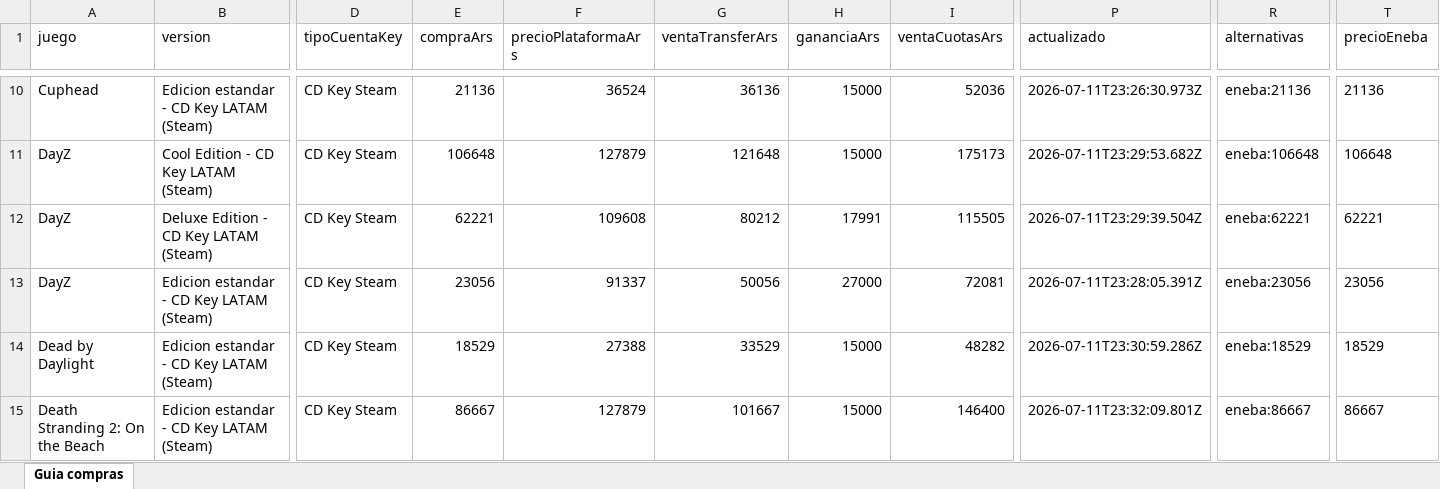
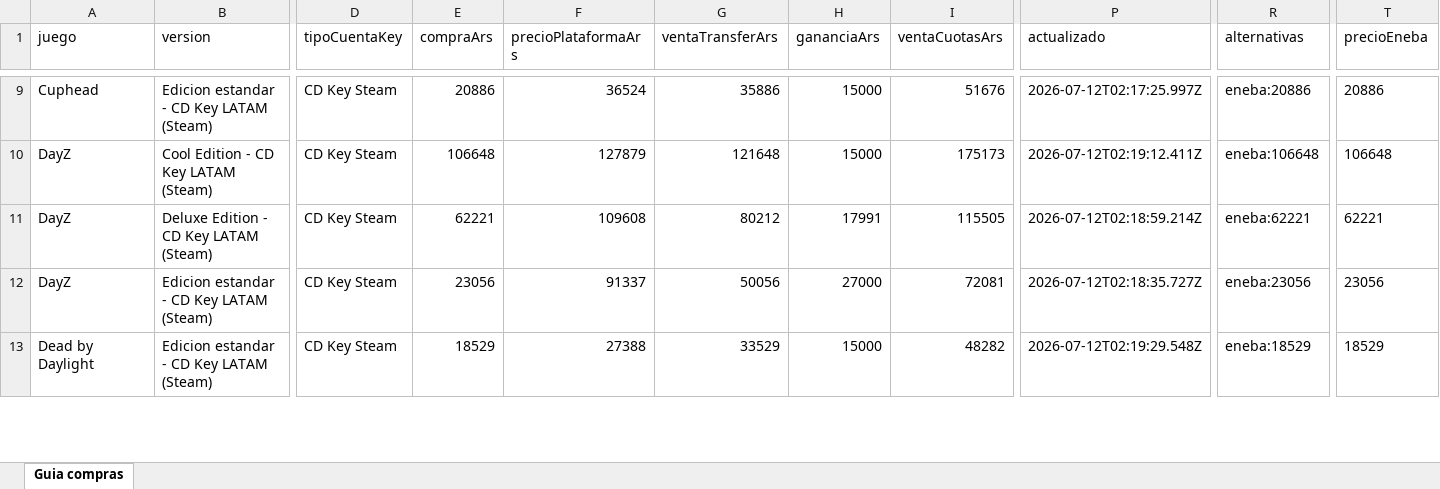
Before and after one commit to casajuegosdigitales/casajuegosdigitales.github.io, an Excel workbook: guia-compras.xlsx, sheet Guia compras, drawn as a sheet; only a part is shown, gaps mark what is left out; values as stored, in another font and other column widths than the file's, no borders; removed rows and columns are numbered as before the commit, all else as after; rows hold the shown columns only; the diff covers the shown part only; the diff names each change by its address in the sheet, - before the commit and + after, or states it on an @@ line.

```diff
--- a/guia-compras.xlsx (sheet Guia compras)
+++ b/guia-compras.xlsx (sheet Guia compras)
-E9 (compraArs): 21136
+E9 (compraArs): 20886
-G9 (ventaTransferArs): 36136
+G9 (ventaTransferArs): 35886
-I9 (ventaCuotasArs): 52036
+I9 (ventaCuotasArs): 51676
-P9 (actualizado): 2026-07-11T23:26:30.973Z
+P9 (actualizado): 2026-07-12T02:17:25.997Z
-R9 (alternativas): eneba:21136
+R9 (alternativas): eneba:20886
-T9 (precioEneba): 21136
+T9 (precioEneba): 20886
-P10 (actualizado): 2026-07-11T23:29:53.682Z
+P10 (actualizado): 2026-07-12T02:19:12.411Z
-P11 (actualizado): 2026-07-11T23:29:39.504Z
+P11 (actualizado): 2026-07-12T02:18:59.214Z
-P12 (actualizado): 2026-07-11T23:28:05.391Z
+P12 (actualizado): 2026-07-12T02:18:35.727Z
-P13 (actualizado): 2026-07-11T23:30:59.286Z
+P13 (actualizado): 2026-07-12T02:19:29.548Z
-row 15: Death Stranding 2: On the Beach | Edicion estandar - CD Key LATAM (Steam) | CD Key Steam | 86667 | 127879 | 101667 | 15000 | 146400 | 2026-07-11T23:32:09.801Z | eneba:86667 | 86667
```
Also changed, not shown: 2 added rows, 9 removed rows and 183 edited cells elsewhere in this sheet, formulas that keep their value, GAMES LIST - AUTO.xlsx, 6 other files.
